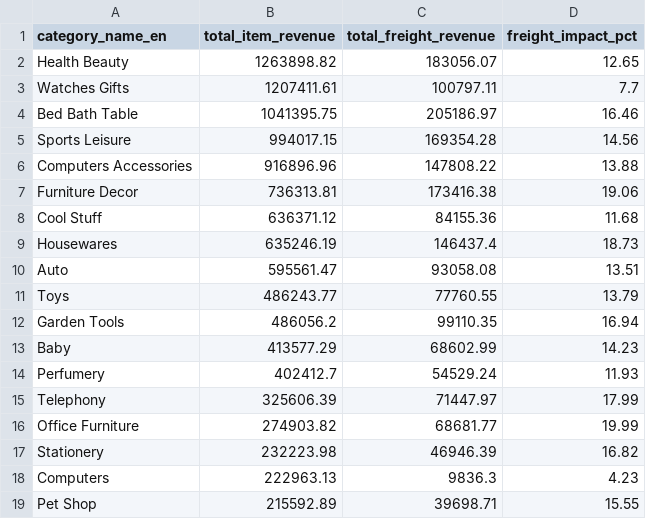
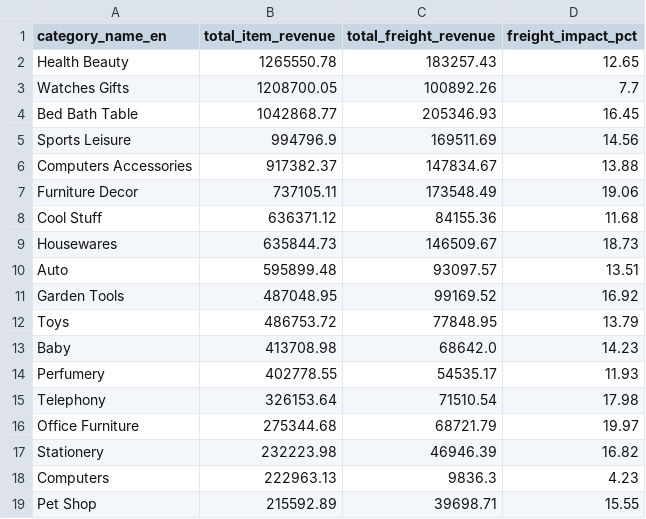
Before and after one commit to BetulBNY/ecommerce-data-lakehouse, a CSV file: dashboard/data/view_category_insights.csv, drawn as a sheet; only a part is shown; the diff covers the shown part only.

```diff
--- a/dashboard/data/view_category_insights.csv
+++ b/dashboard/data/view_category_insights.csv
@@ -1,17 +1,17 @@
 category_name_en,total_item_revenue,total_freight_revenue,freight_impact_pct
-Health Beauty,1263898.82,183056.07,12.65
-Watches Gifts,1207411.61,100797.11,7.7
-Bed Bath Table,1041395.75,205186.97,16.46
-Sports Leisure,994017.15,169354.28,14.56
-Computers Accessories,916896.96,147808.22,13.88
-Furniture Decor,736313.81,173416.38,19.06
+Health Beauty,1265550.78,183257.43,12.65
+Watches Gifts,1208700.05,100892.26,7.7
+Bed Bath Table,1042868.77,205346.93,16.45
+Sports Leisure,994796.9,169511.69,14.56
+Computers Accessories,917382.37,147834.67,13.88
+Furniture Decor,737105.11,173548.49,19.06
 Cool Stuff,636371.12,84155.36,11.68
-Housewares,635246.19,146437.4,18.73
-Auto,595561.47,93058.08,13.51
-Toys,486243.77,77760.55,13.79
-Garden Tools,486056.2,99110.35,16.94
-Baby,413577.29,68602.99,14.23
-Perfumery,402412.7,54529.24,11.93
-Telephony,325606.39,71447.97,17.99
-Office Furniture,274903.82,68681.77,19.99
+Housewares,635844.73,146509.67,18.73
+Auto,595899.48,93097.57,13.51
+Garden Tools,487048.95,99169.52,16.92
+Toys,486753.72,77848.95,13.79
+Baby,413708.98,68642.0,14.23
+Perfumery,402778.55,54535.17,11.93
+Telephony,326153.64,71510.54,17.98
+Office Furniture,275344.68,68721.79,19.97
 Stationery,232223.98,46946.39,16.82
```
Also changed, not shown: 2 added rows, 2 removed rows and 20 edited cells elsewhere in this file, dashboard/data/dim_customers_sample.csv, dashboard/data/view_logistics_performance.csv, 2 other files.
